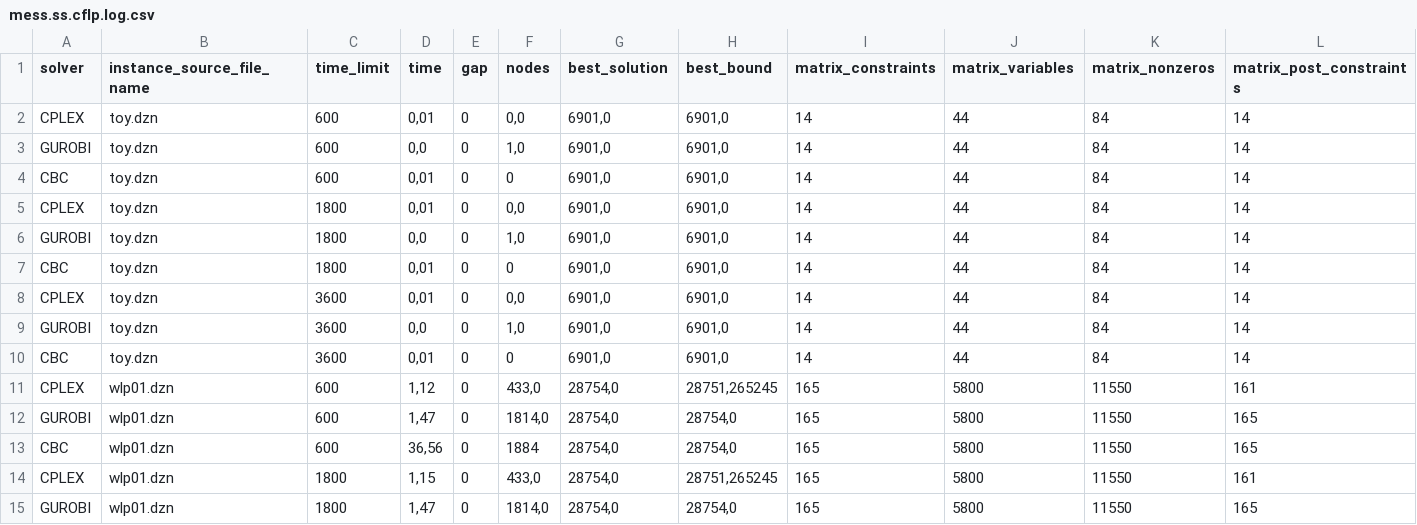
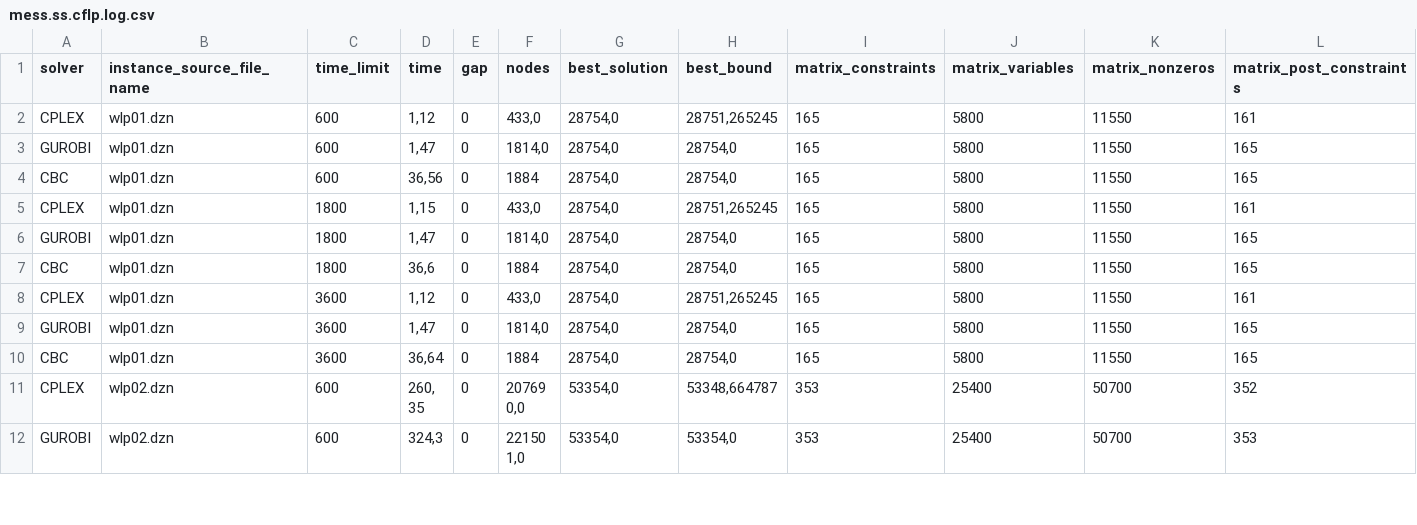
Before and after one commit to AkiraDemenech/MIP_Solvers, a CSV file: eduardo/mess.ss.cflp.log.csv, drawn as a sheet; only a part is shown; the shorter side is filled out with more unchanged rows; rows hold the shown columns only; the diff names each change by its address in the sheet, - before the commit and + after, or states it on an @@ line.

```diff
--- a/eduardo/mess.ss.cflp.log.csv
+++ b/eduardo/mess.ss.cflp.log.csv
-row 2: CPLEX | toy.dzn | 600 | 0,01 | 0 | 0,0 | 6901,0 | 6901,0 | 14 | 44 | 84 | 14
-row 3: GUROBI | toy.dzn | 600 | 0,0 | 0 | 1,0 | 6901,0 | 6901,0 | 14 | 44 | 84 | 14
-row 4: CBC | toy.dzn | 600 | 0,01 | 0 | 0 | 6901,0 | 6901,0 | 14 | 44 | 84 | 14
-row 5: CPLEX | toy.dzn | 1800 | 0,01 | 0 | 0,0 | 6901,0 | 6901,0 | 14 | 44 | 84 | 14
-row 6: GUROBI | toy.dzn | 1800 | 0,0 | 0 | 1,0 | 6901,0 | 6901,0 | 14 | 44 | 84 | 14
-row 7: CBC | toy.dzn | 1800 | 0,01 | 0 | 0 | 6901,0 | 6901,0 | 14 | 44 | 84 | 14
-row 8: CPLEX | toy.dzn | 3600 | 0,01 | 0 | 0,0 | 6901,0 | 6901,0 | 14 | 44 | 84 | 14
-row 9: GUROBI | toy.dzn | 3600 | 0,0 | 0 | 1,0 | 6901,0 | 6901,0 | 14 | 44 | 84 | 14
-row 10: CBC | toy.dzn | 3600 | 0,01 | 0 | 0 | 6901,0 | 6901,0 | 14 | 44 | 84 | 14
```
Also changed, not shown: eduardo/mess.ms.cflp.log.csv, 2 other files.
